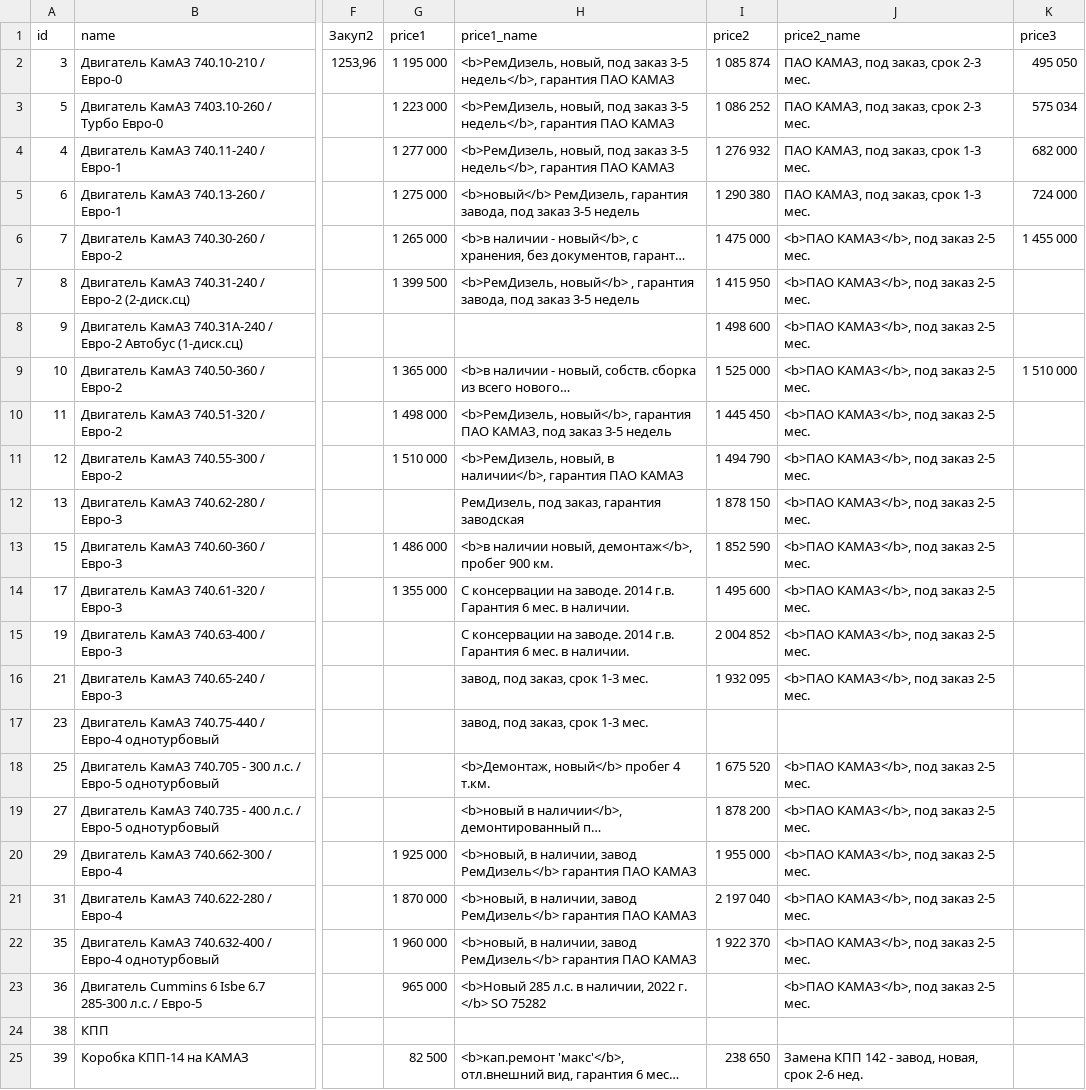
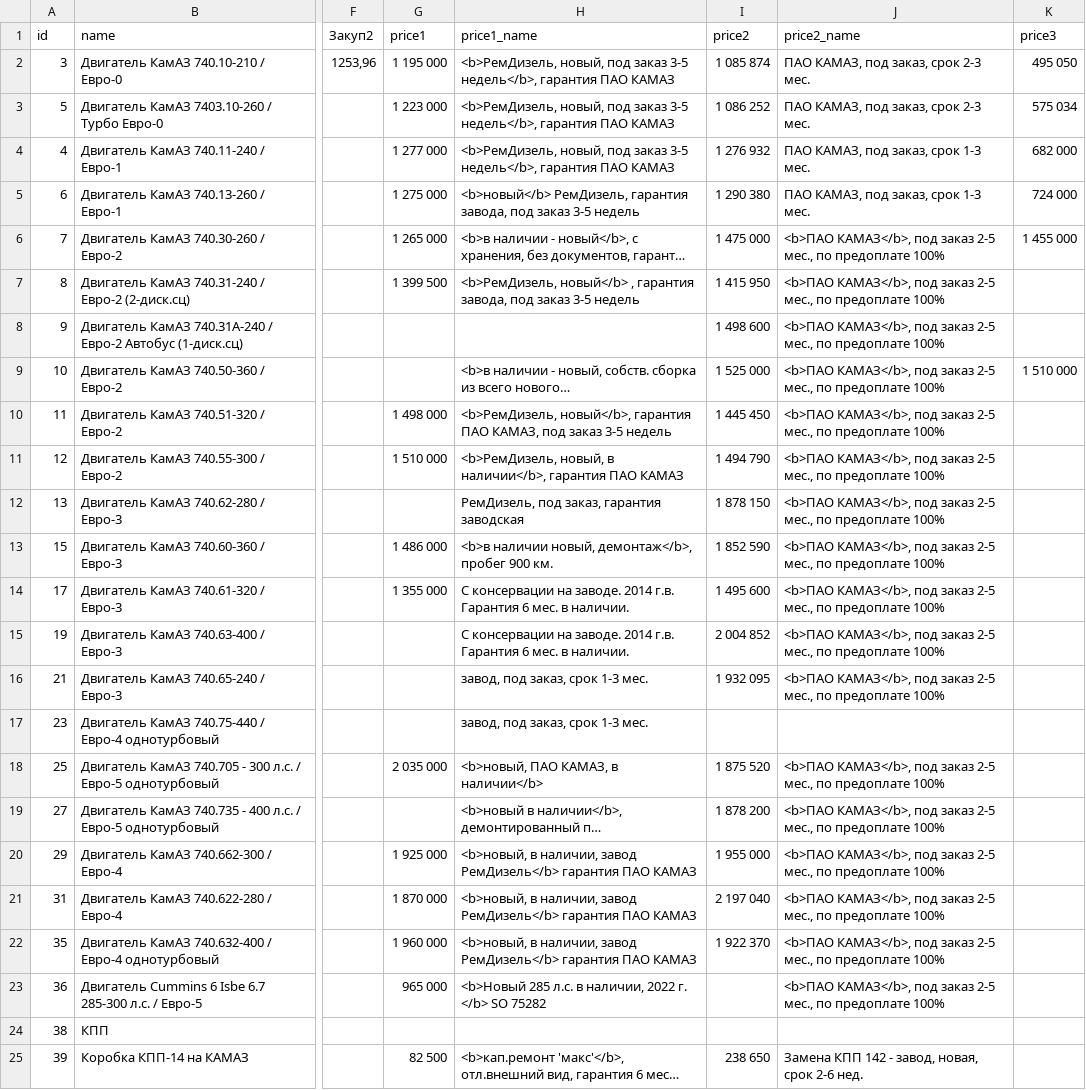
Before and after one commit to reesly/zap-kam, a TSV file: data/agregaty.tsv, drawn as a sheet; only a part is shown, gaps mark what is left out; long unchanged cells end in …; the diff names each change by its address in the sheet, - before the commit and + after, or states it on an @@ line.

Commit message:
1212

```diff
--- a/data/agregaty.tsv
+++ b/data/agregaty.tsv
-J6:J16 (price2_name): …заказ 2-5 мес.
+J6:J16 (price2_name): …заказ 2-5 мес., по предоплате 100%
-G9 (price1): 1 365 000
+G9 (price1): (empty)
-G18 (price1): (empty)
+G18 (price1): 2 035 000
-H18 (price1_name): <b>Демонтаж, новый</b> пробег 4 т.км.
+H18 (price1_name): <b>новый, ПАО КАМАЗ, в наличии</b>
-I18 (price2): 1 675 520
+I18 (price2): 1 875 520
-J18:J23 (price2_name): …заказ 2-5 мес.
+J18:J23 (price2_name): …заказ 2-5 мес., по предоплате 100%
```
